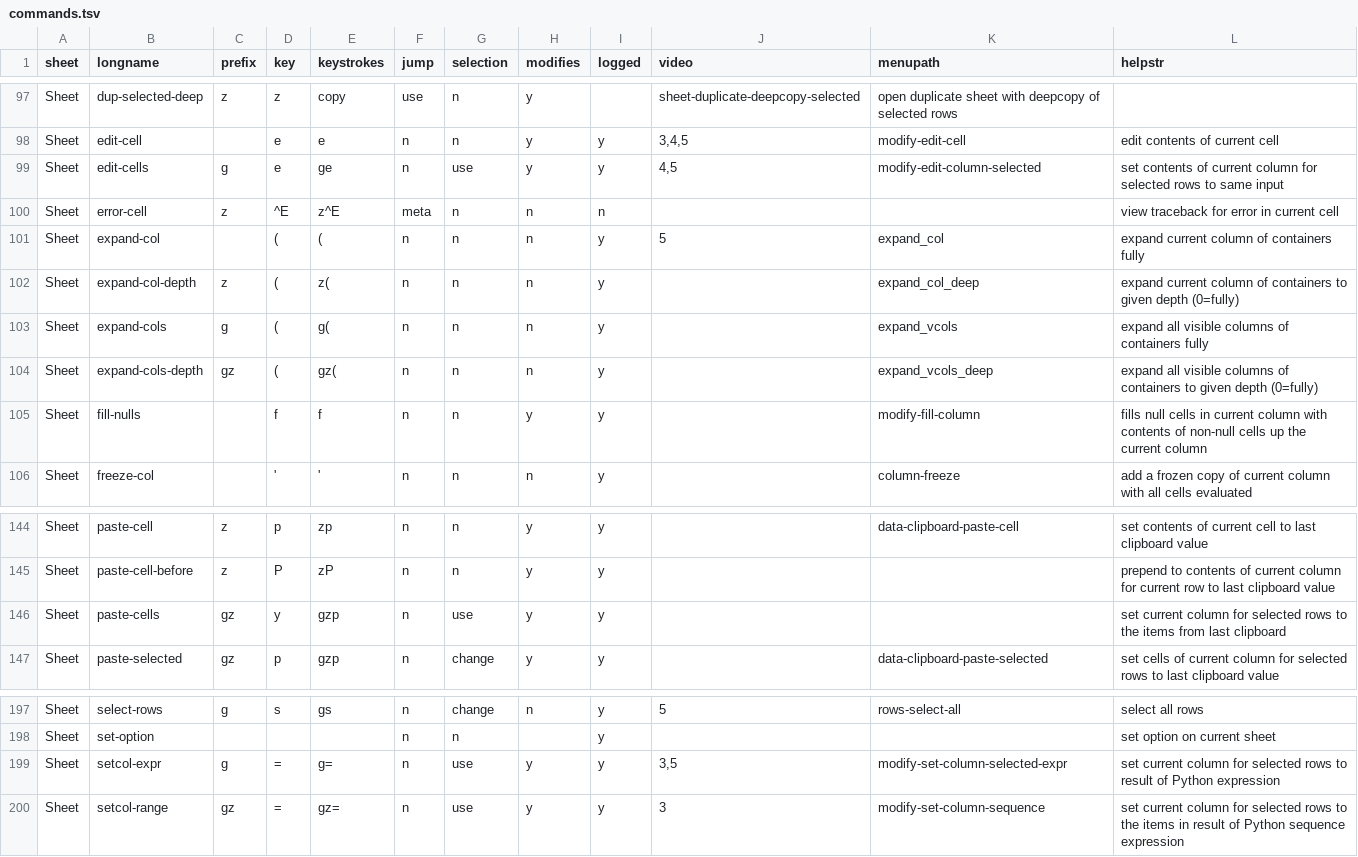
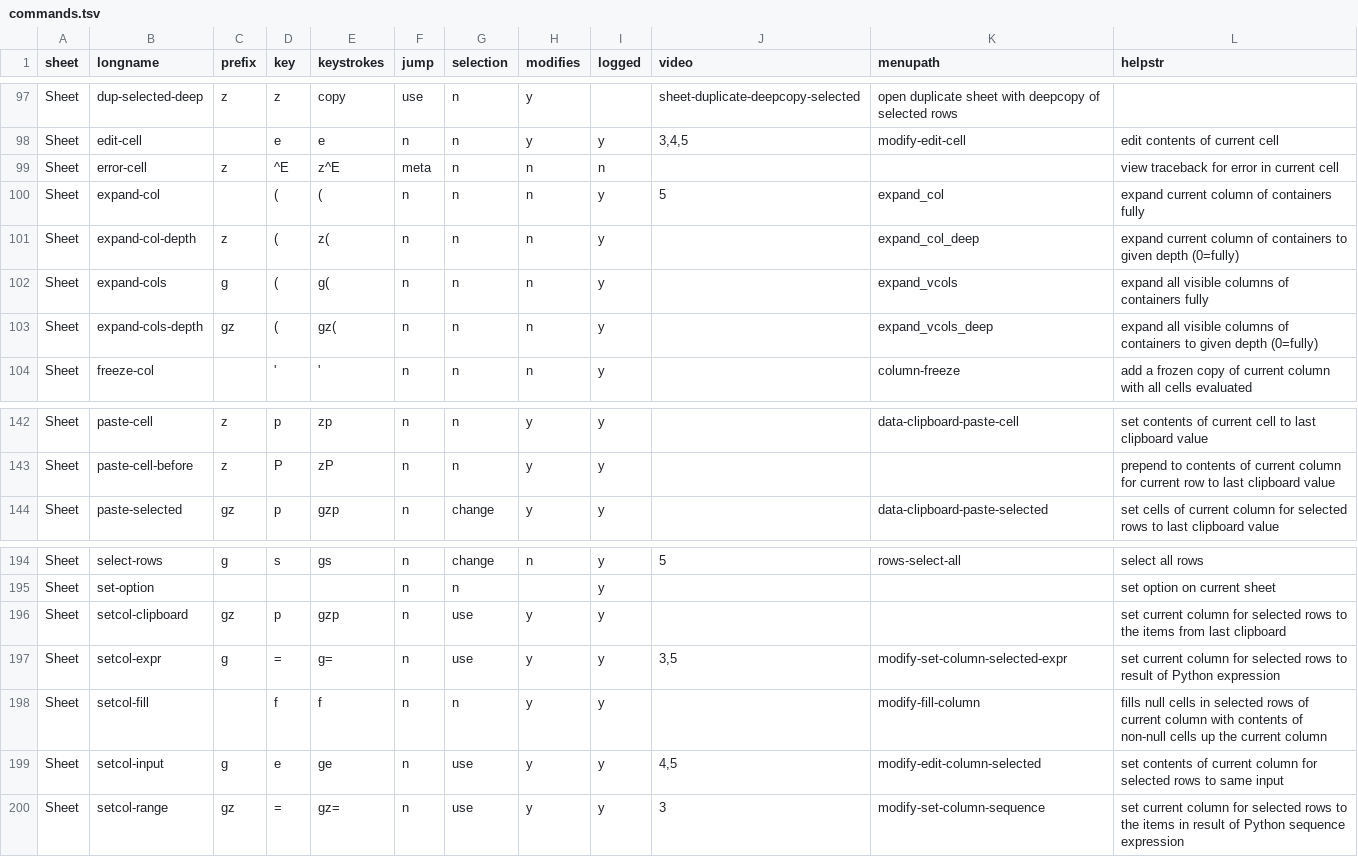
Before and after one commit to saulpw/visidata, a TSV file: visidata/commands.tsv, drawn as a sheet; only a part is shown, gaps mark what is left out.

Commit message:
[setcol-] `setcol-*` change only selectedRows #265
- do not use all rows if none selected
- thanks @cwarden for the suggestion

Co-authored-by: anjakefala <anja.kefala@gmail.com>
Co-authored-by: saulpw <code@saul.pw>

```diff
--- a/visidata/commands.tsv
+++ b/visidata/commands.tsv
@@ -98,3 +98,2 @@ Sheet	dup-selected-deep	z	"	z"	copy	use	n	y		sheet-duplicate-deepcopy-selected	o
 Sheet	edit-cell		e	e	n	n	y	y	3,4,5	modify-edit-cell	edit contents of current cell
-Sheet	edit-cells	g	e	ge	n	use	y	y	4,5	modify-edit-column-selected	set contents of current column for selected rows to same input
 Sheet	error-cell	z	^E	z^E	meta	n	n	n			view traceback for error in current cell
@@ -104,3 +103,2 @@ Sheet	expand-cols	g	(	g(	n	n	n	y		expand_vcols	expand all visible columns of con
 Sheet	expand-cols-depth	gz	(	gz(	n	n	n	y		expand_vcols_deep	expand all visible columns of containers to given depth (0=fully)
-Sheet	fill-nulls		f	f	n	n	y	y		modify-fill-column	fills null cells in current column with contents of non-null cells up the current column
 Sheet	freeze-col		'	'	n	n	n	y		column-freeze	add a frozen copy of current column with all cells evaluated
@@ -145,3 +143,2 @@ Sheet	paste-cell	z	p	zp	n	n	y	y		data-clipboard-paste-cell	set contents of curre
 Sheet	paste-cell-before	z	P	zP	n	n	y	y			prepend to contents of current column for current row to last clipboard value
-Sheet	paste-cells	gz	y	gzp	n	use	y	y			set current column for selected rows to the items from last clipboard
 Sheet	paste-selected	gz	p	gzp	n	change	y	y		data-clipboard-paste-selected	set cells of current column for selected rows to last clipboard value
@@ -198,3 +195,6 @@ Sheet	select-rows	g	s	gs	n	change	n	y	5	rows-select-all	select all rows
 Sheet	set-option				n	n		y			set option on current sheet
+Sheet	setcol-clipboard	gz	p	gzp	n	use	y	y			set current column for selected rows to the items from last clipboard
 Sheet	setcol-expr	g	=	g=	n	use	y	y	3,5	modify-set-column-selected-expr	set current column for selected rows to result of Python expression
+Sheet	setcol-fill		f	f	n	n	y	y		modify-fill-column	fills null cells in selected rows of current column with contents of non-null cells up the current column
+Sheet	setcol-input	g	e	ge	n	use	y	y	4,5	modify-edit-column-selected	set contents of current column for selected rows to same input
 Sheet	setcol-range	gz	=	gz=	n	use	y	y	3	modify-set-column-sequence	set current column for selected rows to the items in result of Python sequence expression
```
Also changed, not shown: 8 other files.
